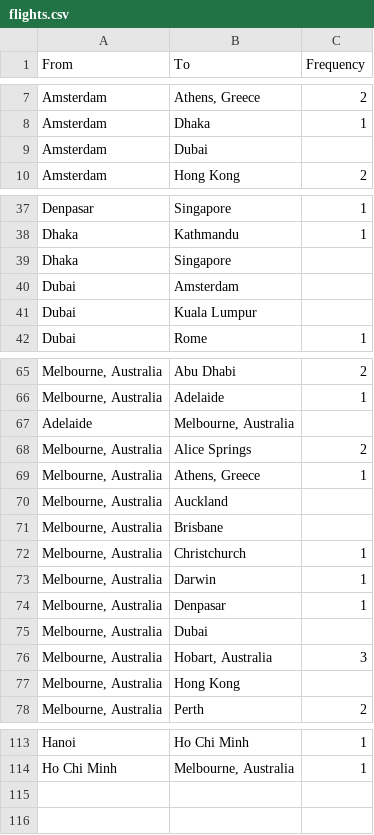
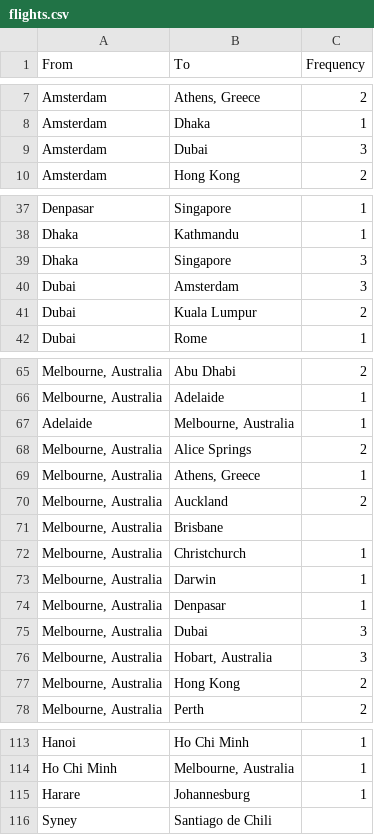
Before and after one commit to hyeynin/r.prevos.net, a CSV file: Geography/flights.csv, drawn as a sheet; only a part is shown, gaps mark what is left out; the diff covers the shown part only; the diff names each change by its address in the sheet, - before the commit and + after, or states it on an @@ line.

Commit message:
Upated flights visualisation.

```diff
--- a/Geography/flights.csv
+++ b/Geography/flights.csv
-C9 (Frequency): (empty)
+C9 (Frequency): 3
-C39:C40 (Frequency): (empty)
+C39:C40 (Frequency): 3
-C41 (Frequency): (empty)
+C41 (Frequency): 2
-C67 (Frequency): (empty)
+C67 (Frequency): 1
-C70 (Frequency): (empty)
+C70 (Frequency): 2
-C75 (Frequency): (empty)
+C75 (Frequency): 3
-C77 (Frequency): (empty)
+C77 (Frequency): 2
+row 115: Harare | Johannesburg | 1
+row 116: Syney | Santiago de Chili
```
Also changed, not shown: 2 edited cells elsewhere in this file, Geography/PacificFlights.csv, 2 other files.
